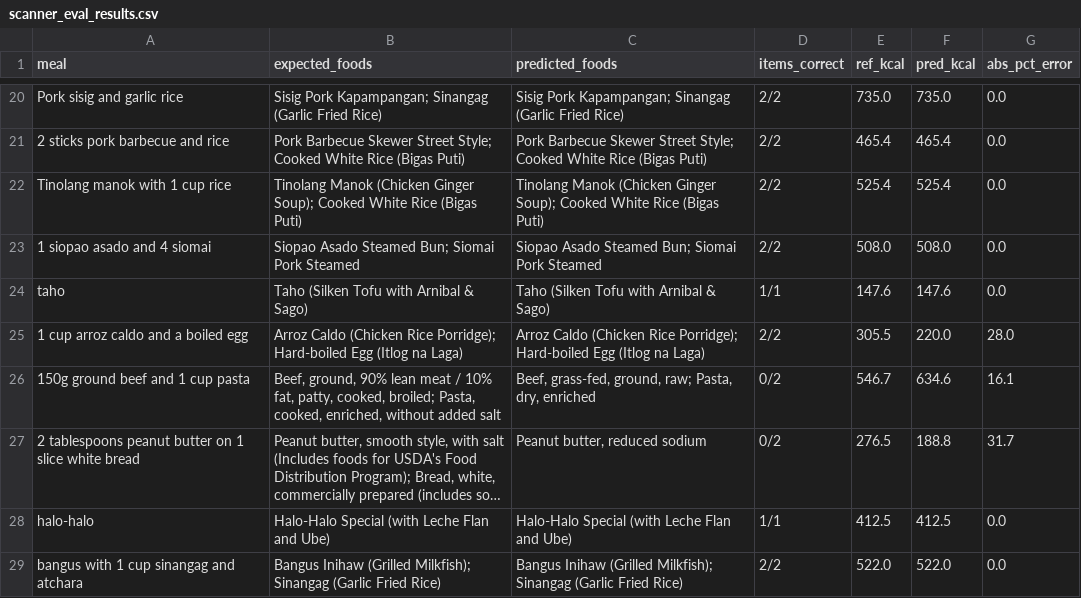
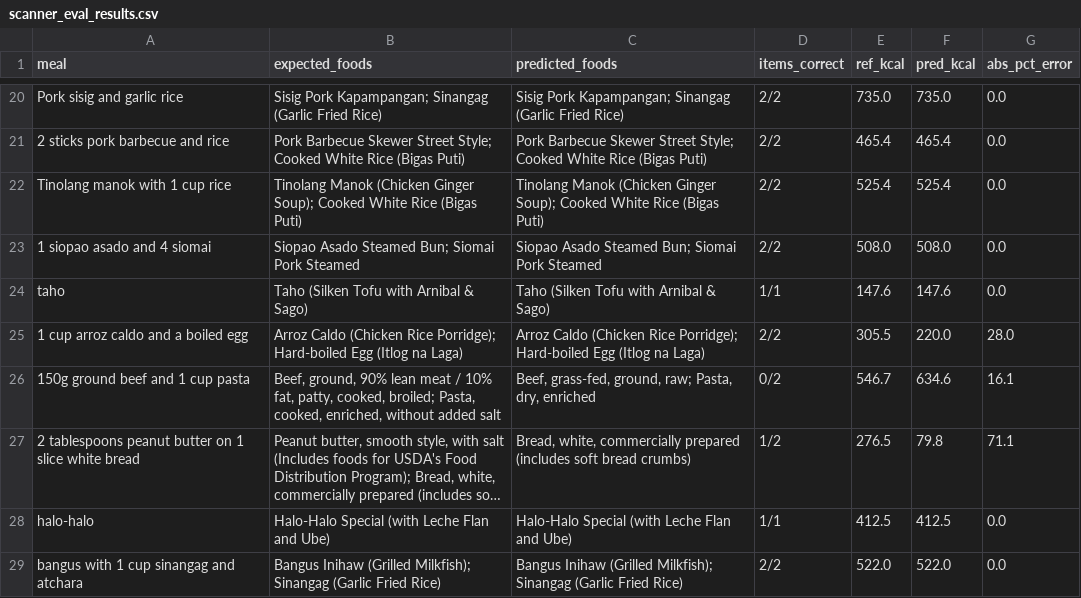
Before and after one commit to yuri-salise/nutri-sync, a CSV file: docs/evaluation/scanner_eval_results.csv, drawn as a sheet; only a part is shown, gaps mark what is left out; long unchanged cells end in …; the diff names each change by its address in the sheet, - before the commit and + after, or states it on an @@ line.

```diff
--- a/docs/evaluation/scanner_eval_results.csv
+++ b/docs/evaluation/scanner_eval_results.csv
-C27 (predicted_foods): Peanut butter, reduced sodium
+C27 (predicted_foods): Bread, white, commercially prepared (includes soft bread crumbs)
-D27 (items_correct): 0/2
+D27 (items_correct): 1/2
-F27 (pred_kcal): 188.8
+F27 (pred_kcal): 79.8
-G27 (abs_pct_error): 31.7
+G27 (abs_pct_error): 71.1
```
Also changed, not shown: docs/evaluation/scanner_holdout_results.csv, 2 other files.
